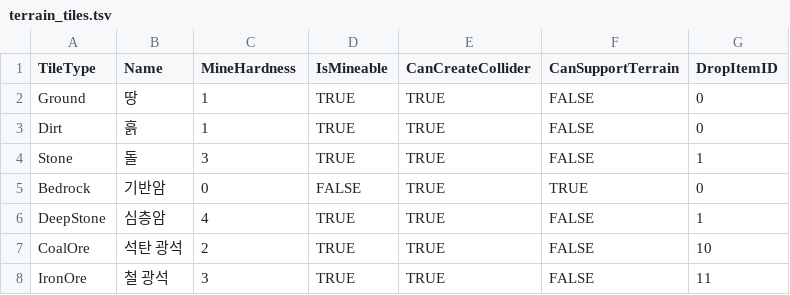
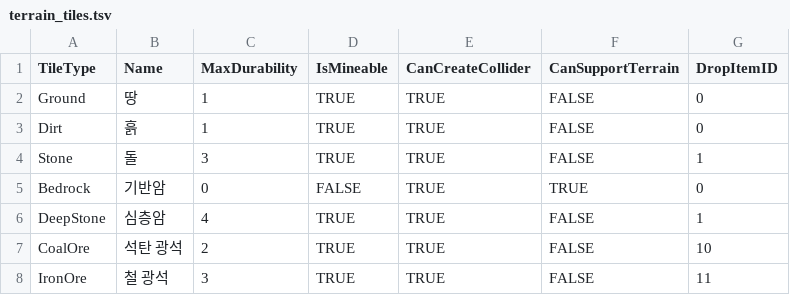
Before and after one commit to KooHoo-Dev/3rd-TeamProject-KH, a TSV file: Assets/StreamingAssets/Table/Terrain/terrain_tiles.tsv, drawn as a sheet.

Commit message:
feat: 타일 내구도 시스템 추가
- 타일 데이터에 최대 내구도 설정 추가
- TerrainCell의 현재 내구도 런타임 상태 관리
- 굴착 요청 시 내구도를 1씩 감소하도록 변경
- 내구도가 0인 타일만 제거 및 붕괴 검사
- 굴착 결과에 Damaged 상태 추가
- Snapshot과 TerrainChangeBatch에 내구도 상태 포함
- FallingChunk 전환 및 재배치 시 내구도 보존
- 에디터 테스트 씬에 타일별 내구도를 TMP로 숫자 표시

```diff
--- a/Assets/StreamingAssets/Table/Terrain/terrain_tiles.tsv
+++ b/Assets/StreamingAssets/Table/Terrain/terrain_tiles.tsv
@@ -1,2 +1,2 @@
-TileType	Name	MineHardness	IsMineable	CanCreateCollider	CanSupportTerrain	DropItemID
+TileType	Name	MaxDurability	IsMineable	CanCreateCollider	CanSupportTerrain	DropItemID
 Ground	땅	1	TRUE	TRUE	FALSE	0
```
Also changed, not shown: 15 other files.
